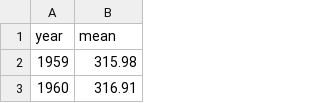
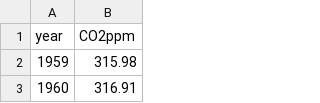
Before and after one commit to TVTKMO22-WP-GROUP-10/ClimateView, a CSV file: project/rawdata/visualization2/Maunaloa_annual.csv, drawn as a sheet; only a part is shown.

```diff
--- a/project/rawdata/visualization2/Maunaloa_annual.csv
+++ b/project/rawdata/visualization2/Maunaloa_annual.csv
@@ -1,2 +1,2 @@
-year;mean
+year;CO2ppm
 1959;315.98
```
Also changed, not shown: project/rawdata/visualization2/Maunaloa_monthly.csv, project/rawdata/visualization2/icecore1.csv, 5 other files.
